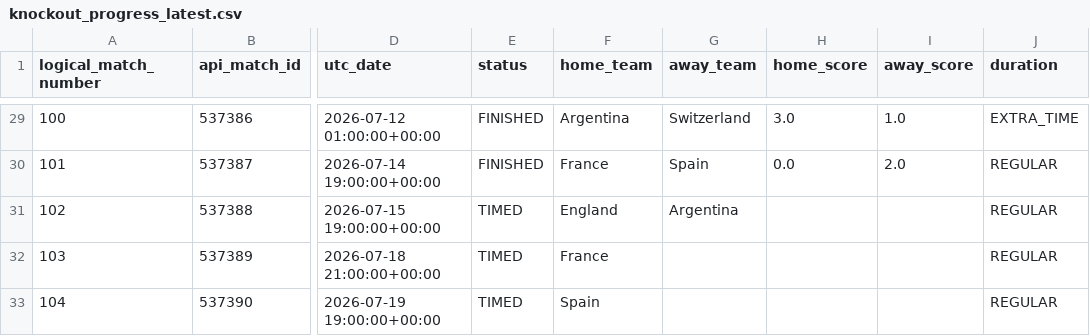
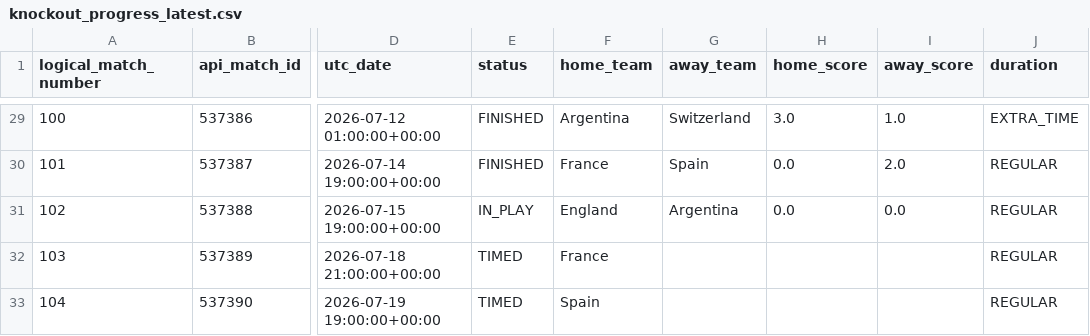
Before and after one commit to hayalows/cupmarket-2026, a CSV file: data/knockout_progress_latest.csv, drawn as a sheet; only a part is shown, gaps mark what is left out; the diff names each change by its address in the sheet, - before the commit and + after, or states it on an @@ line.

```diff
--- a/data/knockout_progress_latest.csv
+++ b/data/knockout_progress_latest.csv
-E31 (status): TIMED
+E31 (status): IN_PLAY
-H31 (home_score): (empty)
+H31 (home_score): 0.0
-I31 (away_score): (empty)
+I31 (away_score): 0.0
```
Also changed, not shown: data/round_32_opponent_probabilities_latest.csv, data/round_32_path_status_latest.csv, 4 other files.
